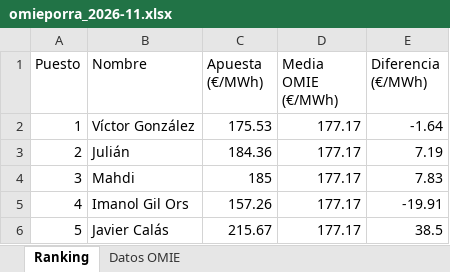
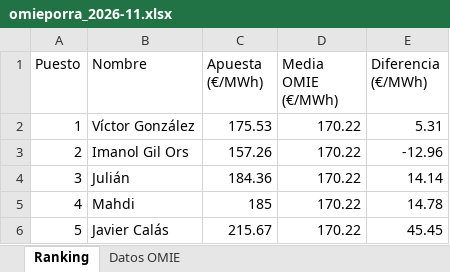
Before and after one commit to laanayamahdi3-maker/omieporra, an Excel workbook: omieporra_2026-11.xlsx, sheet Ranking, drawn as a sheet; values as stored, in another font and other column widths than the file's, no borders; charts and pictures not drawn; the diff names each change by its address in the sheet, - before the commit and + after, or states it on an @@ line.

```diff
--- a/omieporra_2026-11.xlsx (sheet Ranking)
+++ b/omieporra_2026-11.xlsx (sheet Ranking)
-D2:D6 (Media OMIE (€/MWh)): 177.17
+D2:D6 (Media OMIE (€/MWh)): 170.22
-E2 (Diferencia (€/MWh)): -1.64
+E2 (Diferencia (€/MWh)): 5.31
-B3 (Nombre): Julián
+B3 (Nombre): Imanol Gil Ors
-C3 (Apuesta (€/MWh)): 184.36
+C3 (Apuesta (€/MWh)): 157.26
-E3 (Diferencia (€/MWh)): 7.19
+E3 (Diferencia (€/MWh)): -12.96
-B4 (Nombre): Mahdi
+B4 (Nombre): Julián
-C4 (Apuesta (€/MWh)): 185
+C4 (Apuesta (€/MWh)): 184.36
-E4 (Diferencia (€/MWh)): 7.83
+E4 (Diferencia (€/MWh)): 14.14
-B5 (Nombre): Imanol Gil Ors
+B5 (Nombre): Mahdi
-C5 (Apuesta (€/MWh)): 157.26
+C5 (Apuesta (€/MWh)): 185
-E5 (Diferencia (€/MWh)): -19.91
+E5 (Diferencia (€/MWh)): 14.78
-E6 (Diferencia (€/MWh)): 38.5
+E6 (Diferencia (€/MWh)): 45.45
```
Also changed, not shown: sheet Datos OMIE, charts or pictures, 3 other files.
